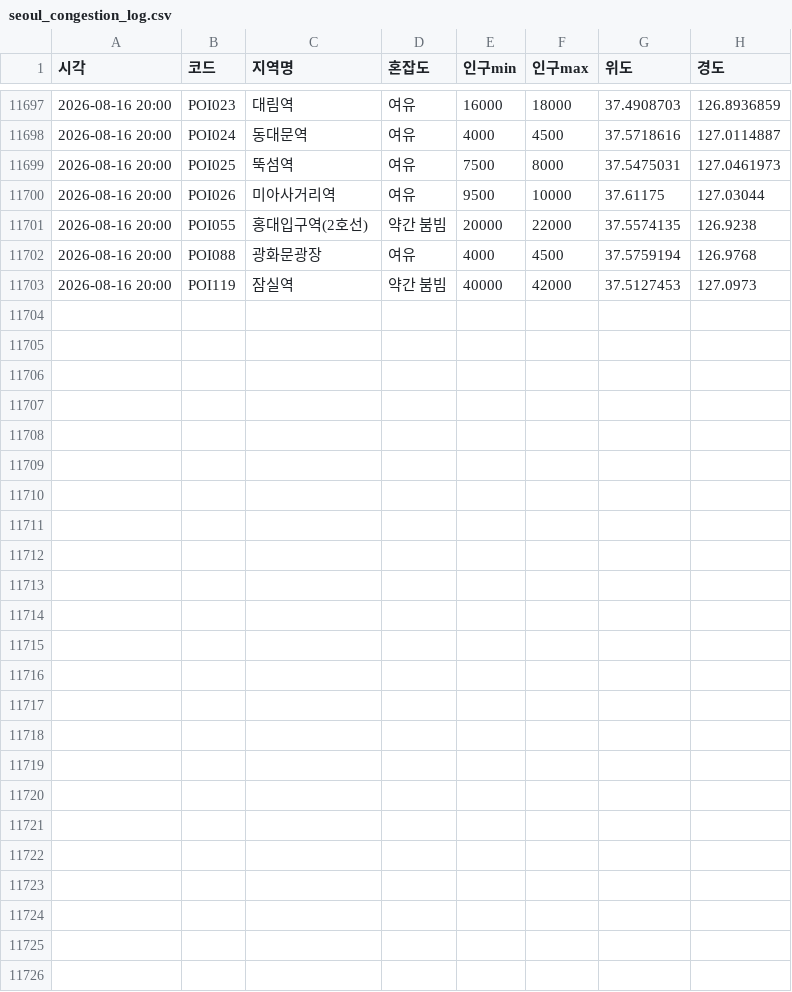
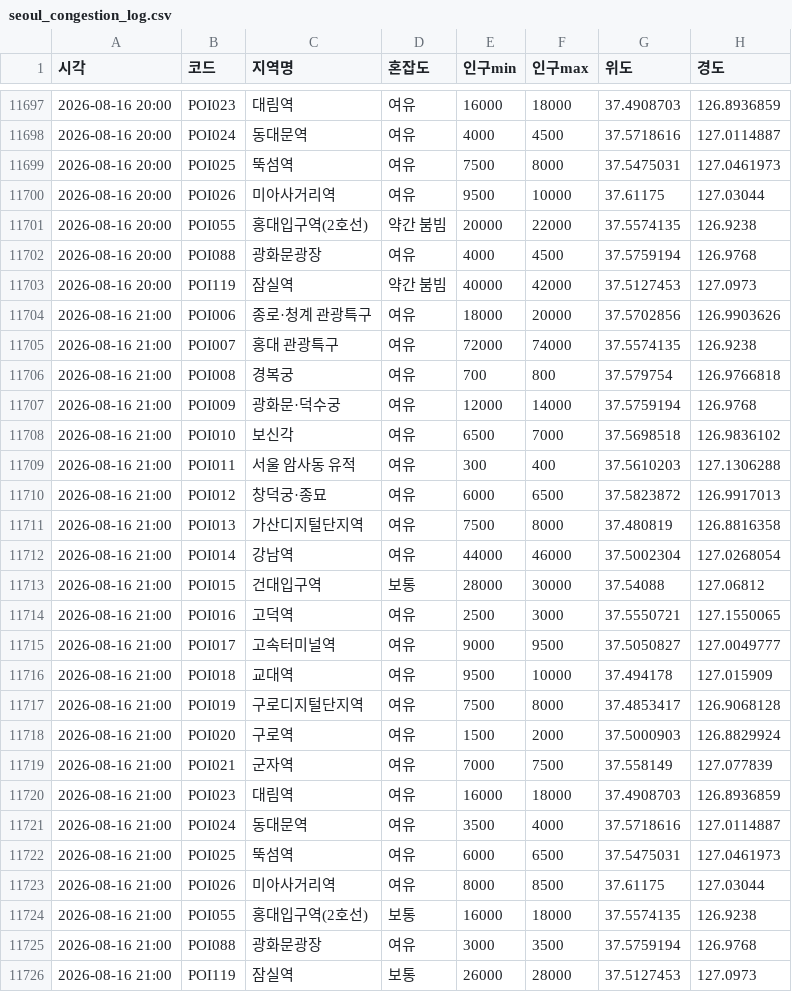
Before and after one commit to greatsong/modudata, a CSV file: data/seoul_congestion_log.csv, drawn as a sheet; only a part is shown, gaps mark what is left out.

```diff
--- a/data/seoul_congestion_log.csv
+++ b/data/seoul_congestion_log.csv
@@ -11703 +11703,24 @@
 2026-08-16 20:00,POI119,잠실역,약간 붐빔,40000,42000,37.5127453,127.0973
+2026-08-16 21:00,POI006,종로·청계 관광특구,여유,18000,20000,37.5702856,126.9903626
+2026-08-16 21:00,POI007,홍대 관광특구,여유,72000,74000,37.5574135,126.9238
+2026-08-16 21:00,POI008,경복궁,여유,700,800,37.579754,126.9766818
+2026-08-16 21:00,POI009,광화문·덕수궁,여유,12000,14000,37.5759194,126.9768
+2026-08-16 21:00,POI010,보신각,여유,6500,7000,37.5698518,126.9836102
+2026-08-16 21:00,POI011,서울 암사동 유적,여유,300,400,37.5610203,127.1306288
+2026-08-16 21:00,POI012,창덕궁·종묘,여유,6000,6500,37.5823872,126.9917013
+2026-08-16 21:00,POI013,가산디지털단지역,여유,7500,8000,37.480819,126.8816358
+2026-08-16 21:00,POI014,강남역,여유,44000,46000,37.5002304,127.0268054
+2026-08-16 21:00,POI015,건대입구역,보통,28000,30000,37.54088,127.06812
+2026-08-16 21:00,POI016,고덕역,여유,2500,3000,37.5550721,127.1550065
+2026-08-16 21:00,POI017,고속터미널역,여유,9000,9500,37.5050827,127.0049777
+2026-08-16 21:00,POI018,교대역,여유,9500,10000,37.494178,127.015909
+2026-08-16 21:00,POI019,구로디지털단지역,여유,7500,8000,37.4853417,126.9068128
+2026-08-16 21:00,POI020,구로역,여유,1500,2000,37.5000903,126.8829924
+2026-08-16 21:00,POI021,군자역,여유,7000,7500,37.558149,127.077839
+2026-08-16 21:00,POI023,대림역,여유,16000,18000,37.4908703,126.8936859
+2026-08-16 21:00,POI024,동대문역,여유,3500,4000,37.5718616,127.0114887
+2026-08-16 21:00,POI025,뚝섬역,여유,6000,6500,37.5475031,127.0461973
+2026-08-16 21:00,POI026,미아사거리역,여유,8000,8500,37.61175,127.03044
+2026-08-16 21:00,POI055,홍대입구역(2호선),보통,16000,18000,37.5574135,126.9238
+2026-08-16 21:00,POI088,광화문광장,여유,3000,3500,37.5759194,126.9768
+2026-08-16 21:00,POI119,잠실역,보통,26000,28000,37.5127453,127.0973
```
